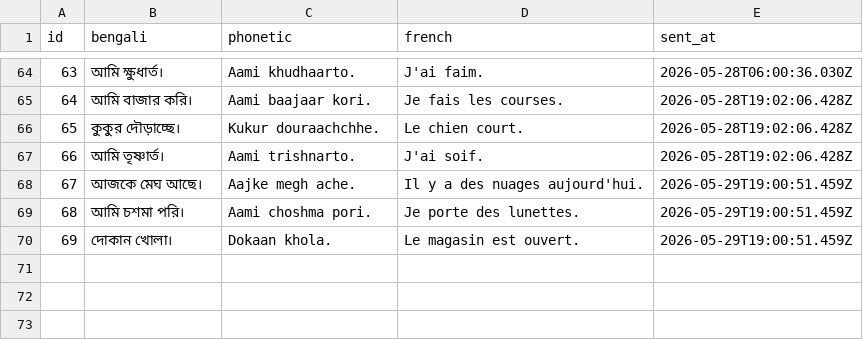
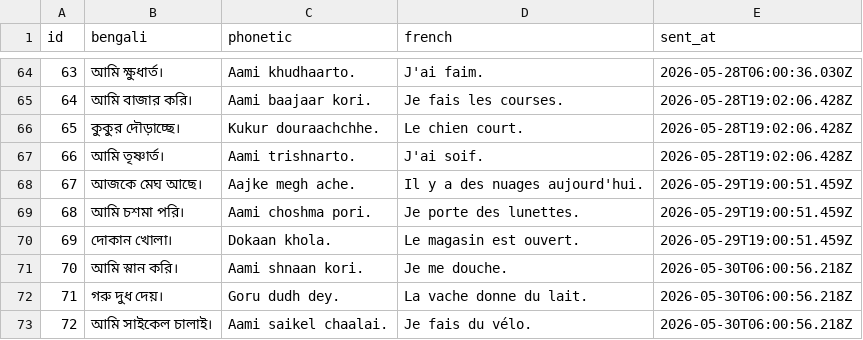
Before and after one commit to kelu124/learn-bangla, a CSV file: sentences.csv, drawn as a sheet; only a part is shown, gaps mark what is left out; the diff names each change by its address in the sheet, - before the commit and + after, or states it on an @@ line.

Commit message:
Sync sentences dataset (72 sentences)

```diff
--- a/sentences.csv
+++ b/sentences.csv
+row 71: 70 | আমি স্নান করি। | Aami shnaan kori. | Je me douche. | 2026-05-30T06:00:56.218Z
+row 72: 71 | গরু দুধ দেয়। | Goru dudh dey. | La vache donne du lait. | 2026-05-30T06:00:56.218Z
+row 73: 72 | আমি সাইকেল চালাই। | Aami saikel chaalai. | Je fais du vélo. | 2026-05-30T06:00:56.218Z
```
